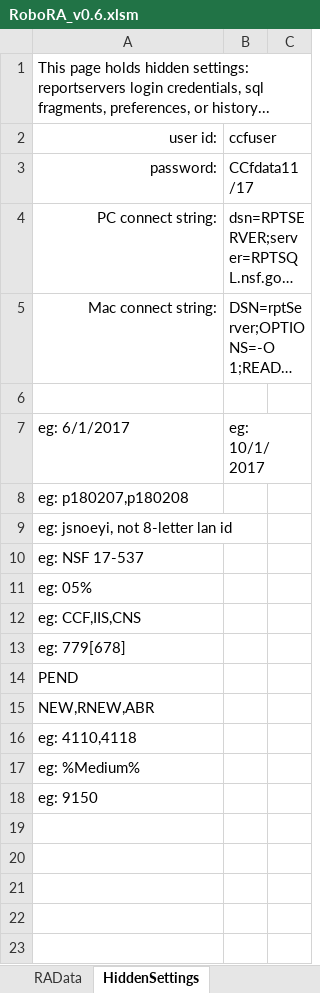
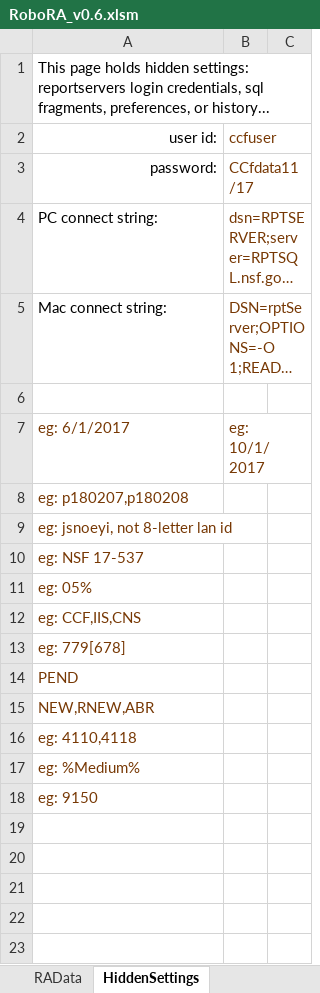
Before and after one commit to NSF-ENG/excelSQL, an Excel workbook: RoboRA/RoboRA_v0.6.xlsm, sheet HiddenSettings, drawn as a sheet; only a part is shown; long unchanged cells end in …; values as stored, in another font and other column widths than the file's, no borders; the diff covers the shown part only; the diff names each change by its address in the sheet, - before the commit and + after, or states it on an @@ line.

```diff
--- a/RoboRA/RoboRA_v0.6.xlsm (sheet HiddenSettings)
+++ b/RoboRA/RoboRA_v0.6.xlsm (sheet HiddenSettings)
-B2:B5 text colour: black
+B2:B5 text colour: #773804
-A4:A5 alignment: right
+A4:A5 alignment: left
-A7:B7 text colour: black
+A7:B7 text colour: #773804
-A8:A18 text colour: black
+A8:A18 text colour: #773804
```
Also changed, not shown: 4 added rows, 2 removed rows, 20 edited cells and cell formats elsewhere in this sheet, sheet RAData, sheet ProjText, sheet Budgets, sheet ckCoding, other sheet tabs, hidden cells, charts or pictures, Tracker/psaTracker.xlsm, 7 other files.
